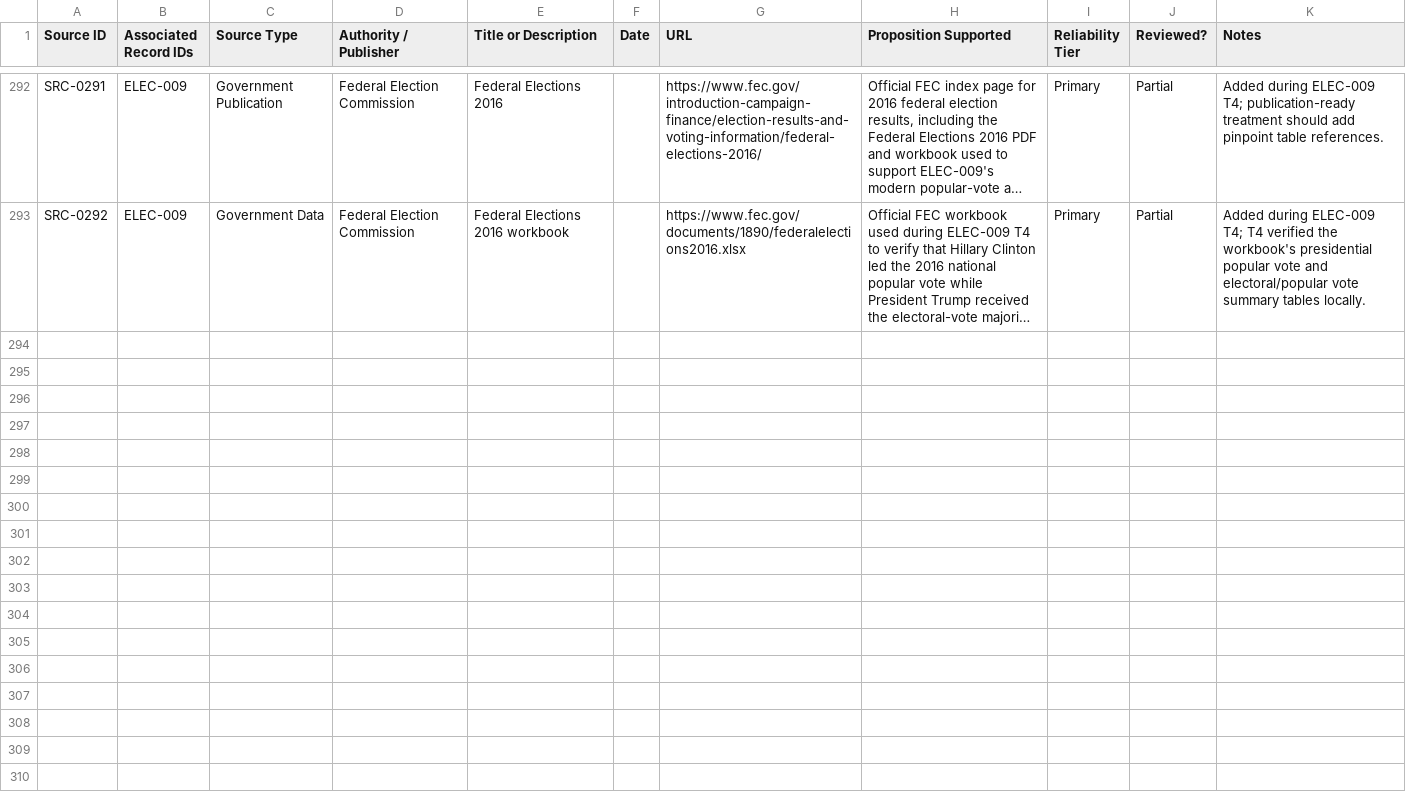
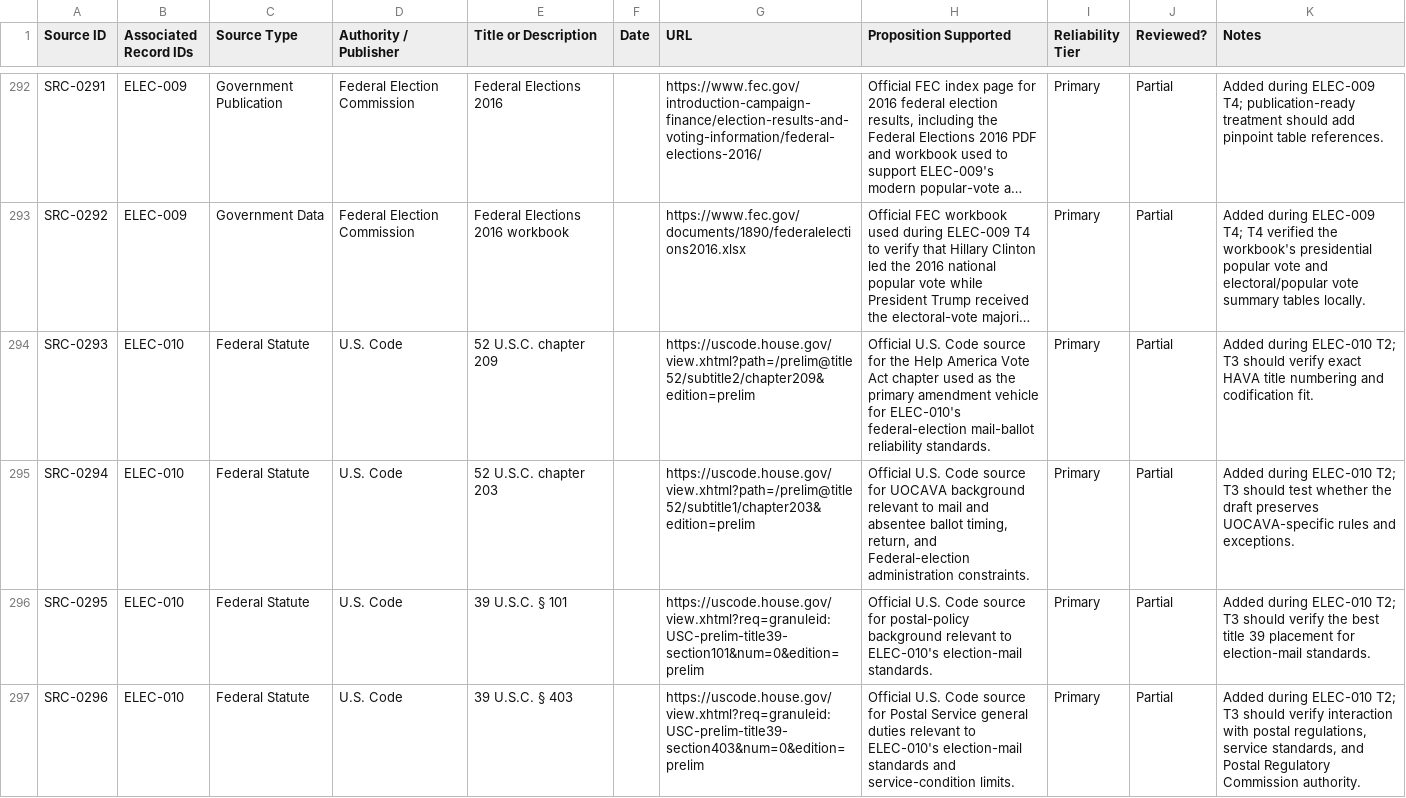
Before and after one commit to Thorncrag/ARRP, a CSV file: inventory/sources.csv, drawn as a sheet; only a part is shown, gaps mark what is left out; long unchanged cells end in …; the diff names each change by its address in the sheet, - before the commit and + after, or states it on an @@ line.

Commit message:
Run ELEC-010 T2 audit

```diff
--- a/inventory/sources.csv
+++ b/inventory/sources.csv
+row 294: SRC-0293 | ELEC-010 | Federal Statute | U.S. Code | 52 U.S.C. chapter 209 |  | https://uscode.house.gov/view.xhtml?path=/prelim@title52/subtitle2/chapter209&edition=prelim | Official U.S. Code source for the Help America Vote Act chapter used as the primary amendment vehicle for ELEC-010's federal-election mail-ballot reliability standards. | Primary | Partial | Added during ELEC-010 T2; T3 should verify exact HAVA title numbering and codification fit.
+row 295: SRC-0294 | ELEC-010 | Federal Statute | U.S. Code | 52 U.S.C. chapter 203 |  | https://uscode.house.gov/view.xhtml?path=/prelim@title52/subtitle1/chapter203&edition=prelim | Official U.S. Code source for UOCAVA background relevant to mail and absentee ballot timing, return, and Federal-election administration constraints. | Primary | Partial | Added during ELEC-010 T2; T3 should test whether the draft preserves UOCAVA-specific rules and exceptions.
+row 296: SRC-0295 | ELEC-010 | Federal Statute | U.S. Code | 39 U.S.C. § 101 |  | https://uscode.house.gov/view.xhtml?req=granuleid:USC-prelim-title39-section101&num=0&edition=prelim | Official U.S. Code source for postal-policy background relevant to ELEC-010's election-mail standards. | Primary | Partial | Added during ELEC-010 T2; T3 should verify the best title 39 placement for election-mail standards.
+row 297: SRC-0296 | ELEC-010 | Federal Statute | U.S. Code | 39 U.S.C. § 403 |  | https://uscode.house.gov/view.xhtml?req=granuleid:USC-prelim-title39-section403&num=0&edition=prelim | Official U.S. Code source for Postal Service general duties relevant to ELEC-010's election-mail standards and service-condition limits. | Primary | Partial | Added during ELEC-010 T2; T3 should verify interaction with postal regulations, service standards, and Postal Regulatory Commission authority.
```
Also changed, not shown: inventory/audits.csv, inventory/contents.csv, 5 other files.
